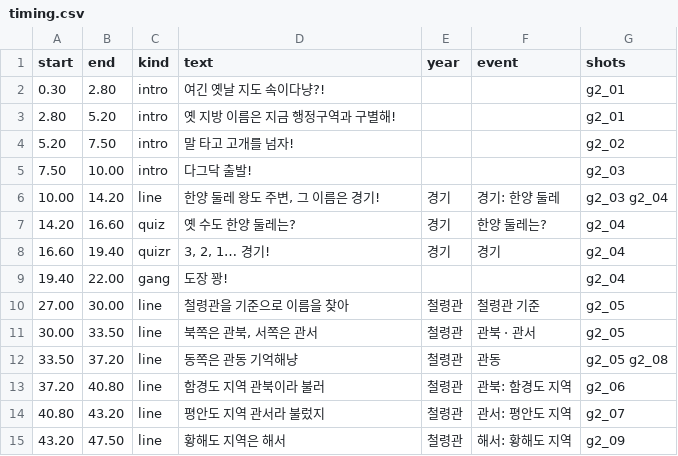
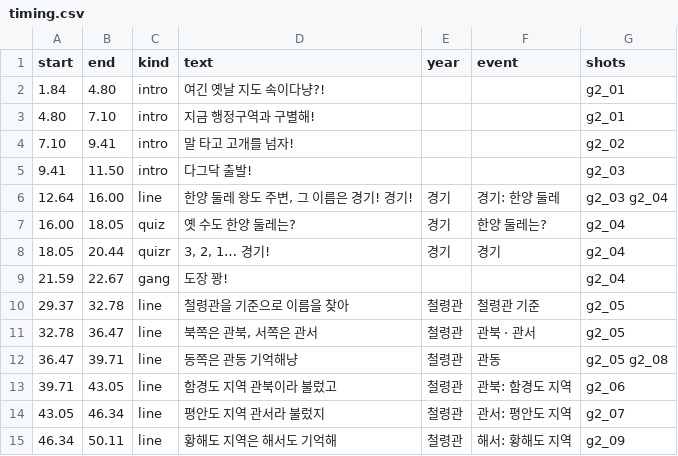
Before and after one commit to fire1200/jcos, a CSV file: video/geo_2_pass/timing.csv, drawn as a sheet; only a part is shown; the diff covers the shown part only.

```diff
--- a/video/geo_2_pass/timing.csv
+++ b/video/geo_2_pass/timing.csv
@@ -1,15 +1,15 @@
 start,end,kind,text,year,event,shots
-0.30,2.80,intro,여긴 옛날 지도 속이다냥?!,,,g2_01
-2.80,5.20,intro,옛 지방 이름은 지금 행정구역과 구별해!,,,g2_01
-5.20,7.50,intro,말 타고 고개를 넘자!,,,g2_02
-7.50,10.00,intro,다그닥 출발!,,,g2_03
-10.00,14.20,line,"한양 둘레 왕도 주변, 그 이름은 경기!",경기,경기: 한양 둘레,g2_03 g2_04
-14.20,16.60,quiz,옛 수도 한양 둘레는?,경기,한양 둘레는?,g2_04
-16.60,19.40,quizr,"3, 2, 1… 경기!",경기,경기,g2_04
-19.40,22.00,gang,도장 꽝!,,,g2_04
-27.00,30.00,line,철령관을 기준으로 이름을 찾아,철령관,철령관 기준,g2_05
-30.00,33.50,line,"북쪽은 관북, 서쪽은 관서",철령관,관북 · 관서,g2_05
-33.50,37.20,line,동쪽은 관동 기억해냥,철령관,관동,g2_05 g2_08
-37.20,40.80,line,함경도 지역 관북이라 불러,철령관,관북: 함경도 지역,g2_06
-40.80,43.20,line,평안도 지역 관서라 불렀지,철령관,관서: 평안도 지역,g2_07
-43.20,47.50,line,황해도 지역은 해서,철령관,해서: 황해도 지역,g2_09
+1.84,4.80,intro,여긴 옛날 지도 속이다냥?!,,,g2_01
+4.80,7.10,intro,지금 행정구역과 구별해!,,,g2_01
+7.10,9.41,intro,말 타고 고개를 넘자!,,,g2_02
+9.41,11.50,intro,다그닥 출발!,,,g2_03
+12.64,16.00,line,"한양 둘레 왕도 주변, 그 이름은 경기! 경기!",경기,경기: 한양 둘레,g2_03 g2_04
+16.00,18.05,quiz,옛 수도 한양 둘레는?,경기,한양 둘레는?,g2_04
+18.05,20.44,quizr,"3, 2, 1… 경기!",경기,경기,g2_04
+21.59,22.67,gang,도장 꽝!,,,g2_04
+29.37,32.78,line,철령관을 기준으로 이름을 찾아,철령관,철령관 기준,g2_05
+32.78,36.47,line,"북쪽은 관북, 서쪽은 관서",철령관,관북 · 관서,g2_05
+36.47,39.71,line,동쪽은 관동 기억해냥,철령관,관동,g2_05 g2_08
+39.71,43.05,line,함경도 지역 관북이라 불렀고,철령관,관북: 함경도 지역,g2_06
+43.05,46.34,line,평안도 지역 관서라 불렀지,철령관,관서: 평안도 지역,g2_07
+46.34,50.11,line,황해도 지역은 해서도 기억해,철령관,해서: 황해도 지역,g2_09
```
Also changed, not shown: 2 added rows, 1 removed row and 59 edited cells elsewhere in this file, video/geo_1_chase/shots.csv, video/geo_2_pass/shots.csv, 12 other files.
